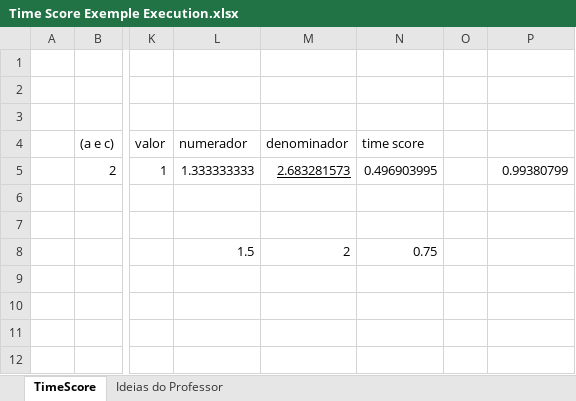
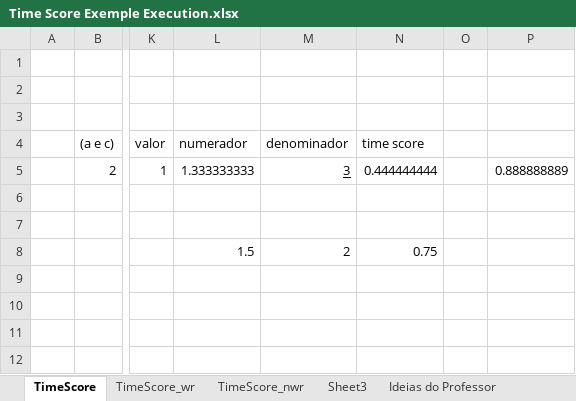
Before and after one commit to cptullio/Predicao-de-Links, an Excel workbook: PredLig/src/Documentation/Time Score Exemple Execution.xlsx, sheet TimeScore, drawn as a sheet; only a part is shown, gaps mark what is left out; values as stored, in another font and other column widths than the file's, no borders; the diff names each change by its address in the sheet, - before the commit and + after, or states it on an @@ line.

```diff
--- a/PredLig/src/Documentation/Time Score Exemple Execution.xlsx (sheet TimeScore)
+++ b/PredLig/src/Documentation/Time Score Exemple Execution.xlsx (sheet TimeScore)
+sheet tab: TimeScore_wr
+sheet tab: TimeScore_nwr
+sheet tab: Sheet3
-M5 (denominador): 2.683281573
+M5 (denominador): 3
-N5 (time score): 0.496903995
+N5 (time score): 0.444444444
-P5: 0.99380799
+P5: 0.888888889
```
Also changed, not shown: 2 other files.
